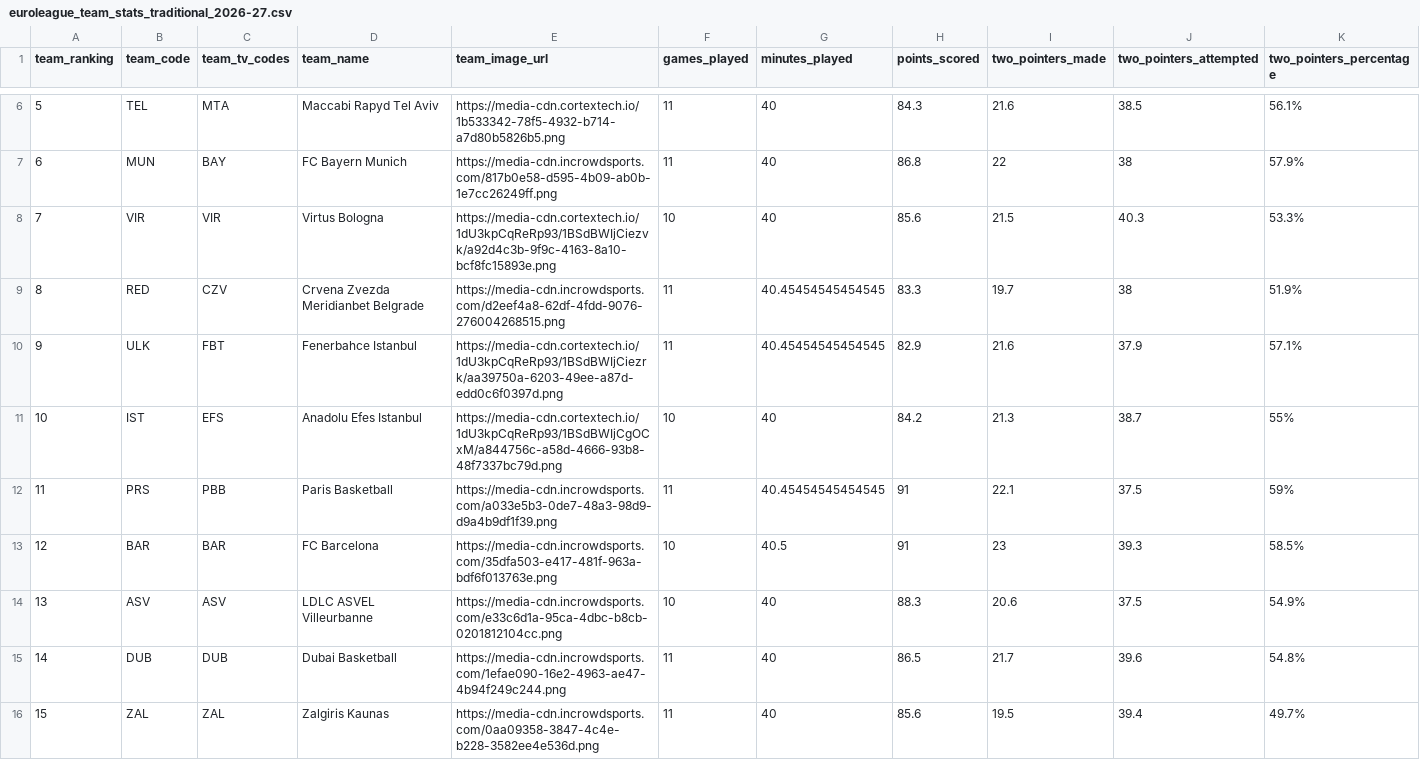
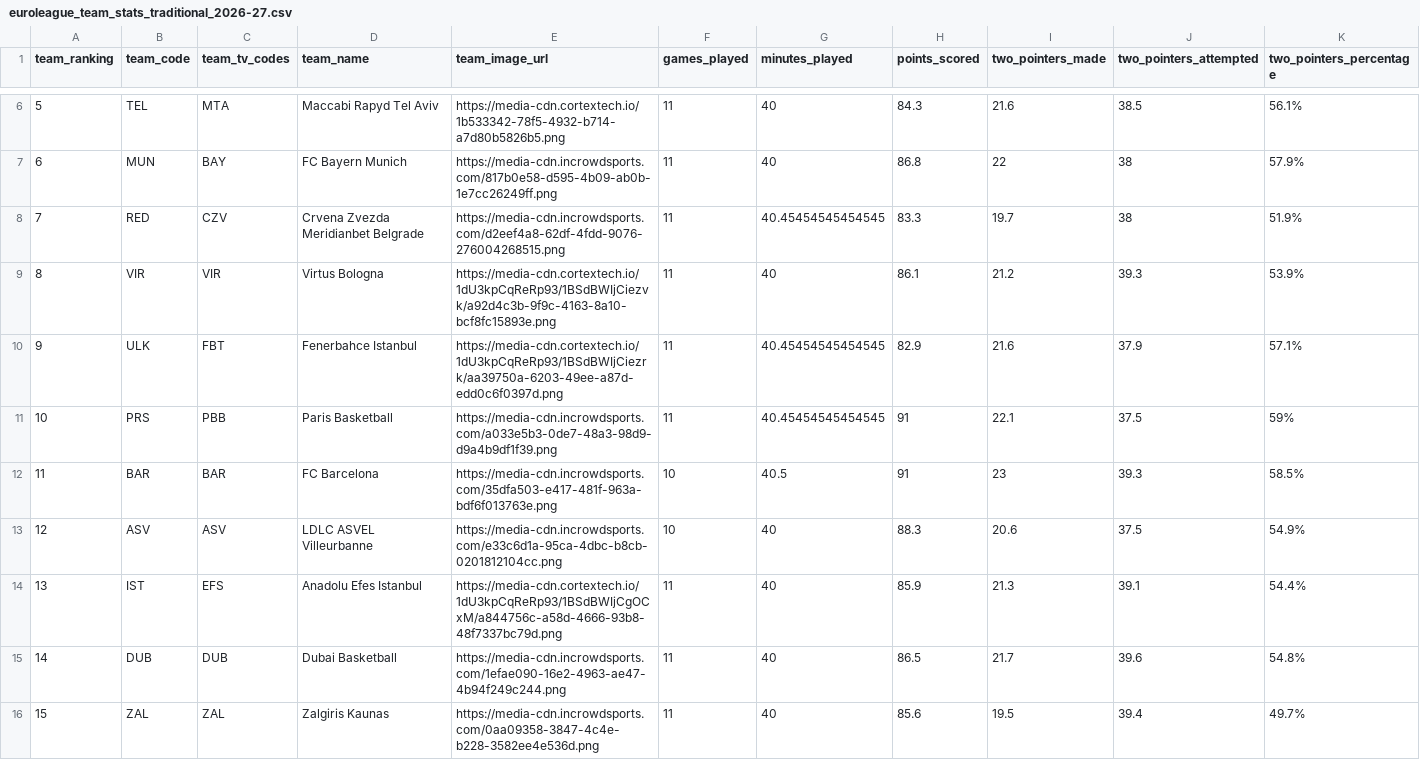
Before and after one commit to IvoVillanueva/EUROLIGAS, a CSV file: data/euroleague_team_stats_traditional_2026-27.csv, drawn as a sheet; only a part is shown, gaps mark what is left out; removed rows and columns are numbered as before the commit, all else as after; rows hold the shown columns only; the diff names each change by its address in the sheet, - before the commit and + after, or states it on an @@ line.

```diff
--- a/data/euroleague_team_stats_traditional_2026-27.csv
+++ b/data/euroleague_team_stats_traditional_2026-27.csv
-row 8: 7 | VIR | VIR | Virtus Bologna | https://media-cdn.cortextech.io/1dU3kpCqReRp93/1BSdBWIjCiezvk/a92d4c3b-9f9c-4163-8a10-bcf8fc15893e.png | 10 | 40 | 85.6 | 21.5 | 40.3 | 53.3%
-A8 (team_ranking): 8
+A8 (team_ranking): 7
+row 9: 8 | VIR | VIR | Virtus Bologna | https://media-cdn.cortextech.io/1dU3kpCqReRp93/1BSdBWIjCiezvk/a92d4c3b-9f9c-4163-8a10-bcf8fc15893e.png | 11 | 40 | 86.1 | 21.2 | 39.3 | 53.9%
-row 11: 10 | IST | EFS | Anadolu Efes Istanbul | https://media-cdn.cortextech.io/1dU3kpCqReRp93/1BSdBWIjCgOCxM/a844756c-a58d-4666-93b8-48f7337bc79d.png | 10 | 40 | 84.2 | 21.3 | 38.7 | 55%
-A11 (team_ranking): 11
+A11 (team_ranking): 10
-A12 (team_ranking): 12
+A12 (team_ranking): 11
-A13 (team_ranking): 13
+A13 (team_ranking): 12
+row 14: 13 | IST | EFS | Anadolu Efes Istanbul | https://media-cdn.cortextech.io/1dU3kpCqReRp93/1BSdBWIjCgOCxM/a844756c-a58d-4666-93b8-48f7337bc79d.png | 11 | 40 | 85.9 | 21.3 | 39.1 | 54.4%
```
Also changed, not shown: data/euroleague_team_stats_advanced_2026-27.csv, 3 other files.
